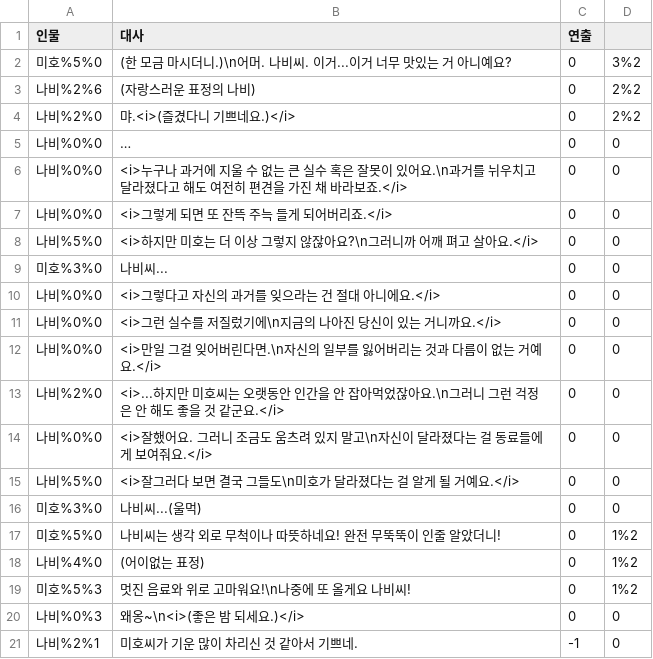
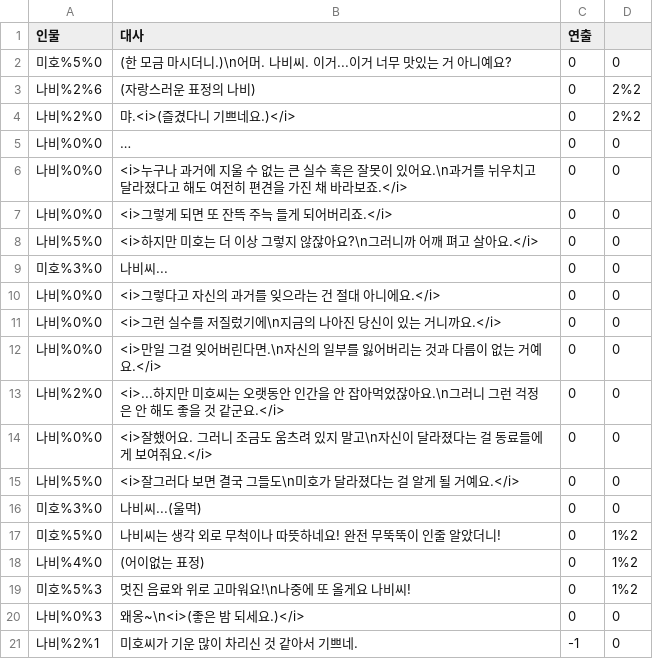
Before and after one commit to nunsori/CtrlzStudio_min, a CSV file: Assets/Dialog/3-3 Miho.csv, drawn as a sheet.

```diff
--- a/Assets/Dialog/3-3 Miho.csv
+++ b/Assets/Dialog/3-3 Miho.csv
@@ -1,3 +1,3 @@
 인물,대사,연출,
-미호%5%0,(한 모금 마시더니.)\n어머. 나비씨. 이거...이거 너무 맛있는 거 아니예요?,0,3%2
+미호%5%0,(한 모금 마시더니.)\n어머. 나비씨. 이거...이거 너무 맛있는 거 아니예요?,0,0
 나비%2%6,(자랑스러운 표정의 나비),0,2%2
```
Also changed, not shown: Assets/Dialog/3-1 Miho.csv, Assets/Dialog/4-3 Lee.csv, 39 other files.
